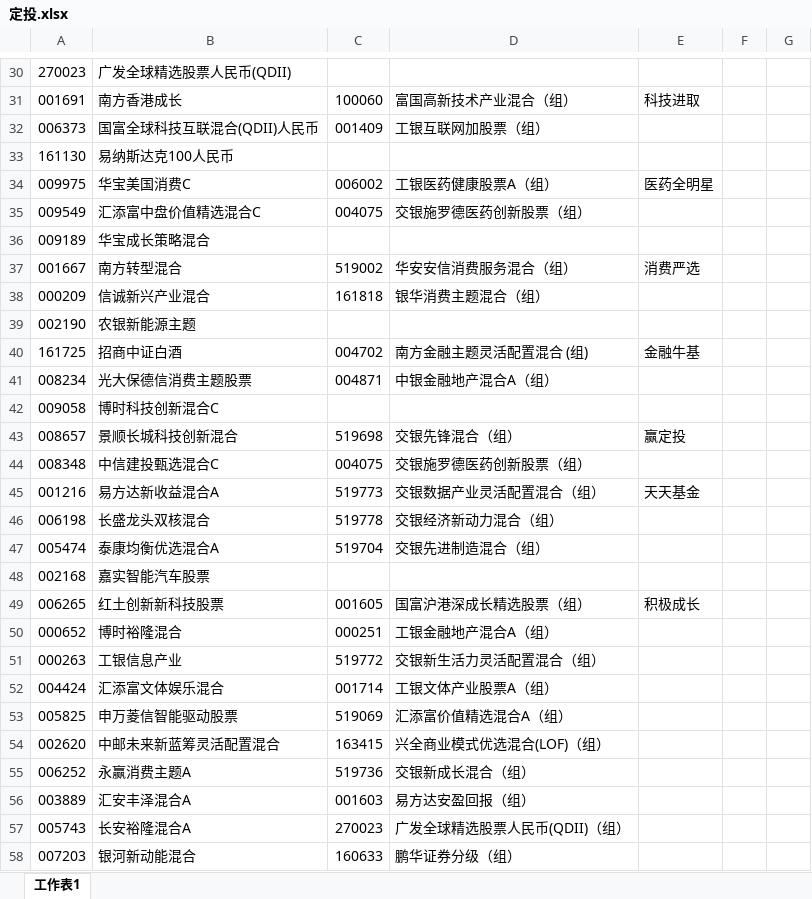
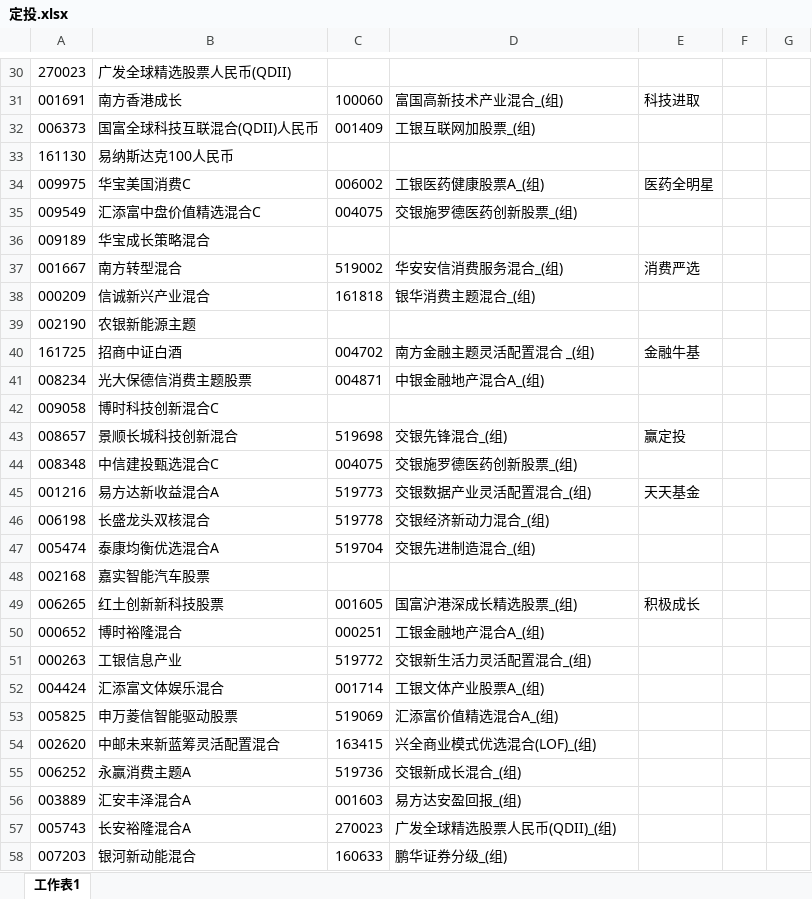
Before and after one commit to lijiadashaoye/jijinfenxi, an Excel workbook: 定投.xlsx, sheet 工作表1, drawn as a sheet; only a part is shown, gaps mark what is left out; values as stored, in another font and other column widths than the file's, no cell formats; the diff covers the shown part only; the diff names each change by its address in the sheet, - before the commit and + after, or states it on an @@ line.

```diff
--- a/定投.xlsx (sheet 工作表1)
+++ b/定投.xlsx (sheet 工作表1)
-D31: 富国高新技术产业混合（组）
+D31: 富国高新技术产业混合_(组)
-D32: 工银互联网加股票（组）
+D32: 工银互联网加股票_(组)
-D34: 工银医药健康股票A（组）
+D34: 工银医药健康股票A_(组)
-D35: 交银施罗德医药创新股票（组）
+D35: 交银施罗德医药创新股票_(组)
-D37: 华安安信消费服务混合（组）
+D37: 华安安信消费服务混合_(组)
-D38: 银华消费主题混合（组）
+D38: 银华消费主题混合_(组)
-D40: 南方金融主题灵活配置混合 (组)
+D40: 南方金融主题灵活配置混合 _(组)
-D41: 中银金融地产混合A（组）
+D41: 中银金融地产混合A_(组)
-D43: 交银先锋混合（组）
+D43: 交银先锋混合_(组)
-D44: 交银施罗德医药创新股票（组）
+D44: 交银施罗德医药创新股票_(组)
-D45: 交银数据产业灵活配置混合（组）
+D45: 交银数据产业灵活配置混合_(组)
-D46: 交银经济新动力混合（组）
+D46: 交银经济新动力混合_(组)
-D47: 交银先进制造混合（组）
+D47: 交银先进制造混合_(组)
-D49: 国富沪港深成长精选股票（组）
+D49: 国富沪港深成长精选股票_(组)
-D50: 工银金融地产混合A（组）
+D50: 工银金融地产混合A_(组)
-D51: 交银新生活力灵活配置混合（组）
+D51: 交银新生活力灵活配置混合_(组)
-D52: 工银文体产业股票A（组）
+D52: 工银文体产业股票A_(组)
-D53: 汇添富价值精选混合A（组）
+D53: 汇添富价值精选混合A_(组)
-D54: 兴全商业模式优选混合(LOF)（组）
+D54: 兴全商业模式优选混合(LOF)_(组)
-D55: 交银新成长混合（组）
+D55: 交银新成长混合_(组)
-D56: 易方达安盈回报（组）
+D56: 易方达安盈回报_(组)
-D57: 广发全球精选股票人民币(QDII)（组）
+D57: 广发全球精选股票人民币(QDII)_(组)
-D58: 鹏华证券分级（组）
+D58: 鹏华证券分级_(组)
```
Also changed, not shown: 222 added rows, 47 removed rows and 158 edited cells elsewhere in this sheet, cell formats, 3 other files.
